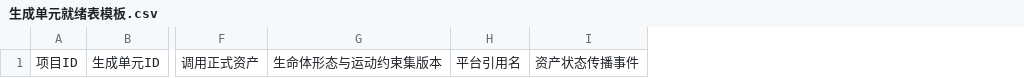
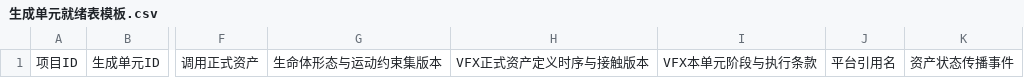
Before and after one commit to sla20110526-alt/SKillXC, a CSV file: skills/continuity-readiness-audit/assets/生成单元就绪表模板.csv, drawn as a sheet; only a part is shown, gaps mark what is left out; the diff names each change by its address in the sheet, - before the commit and + after, or states it on an @@ line.

Commit message:
feat: mature vfx asset production workflow

```diff
--- a/skills/continuity-readiness-audit/assets/生成单元就绪表模板.csv
+++ b/skills/continuity-readiness-audit/assets/生成单元就绪表模板.csv
+column H, row 1: VFX正式资产定义时序与接触版本
+column I, row 1: VFX本单元阶段与执行条款
```
Also changed, not shown: skills/continuity-readiness-audit/assets/场次资产就绪表模板.csv, skills/shot-visual-design/assets/分镜表模板.csv, 55 other files.
